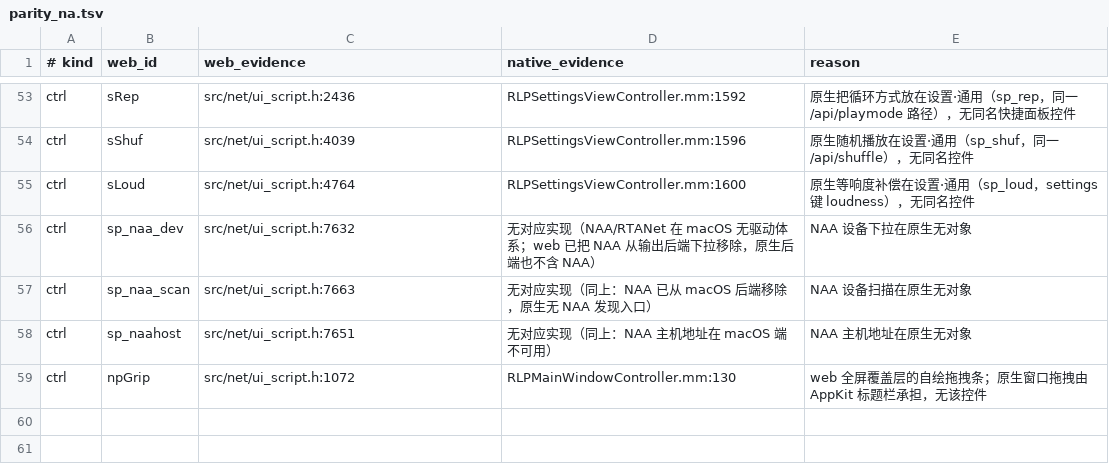
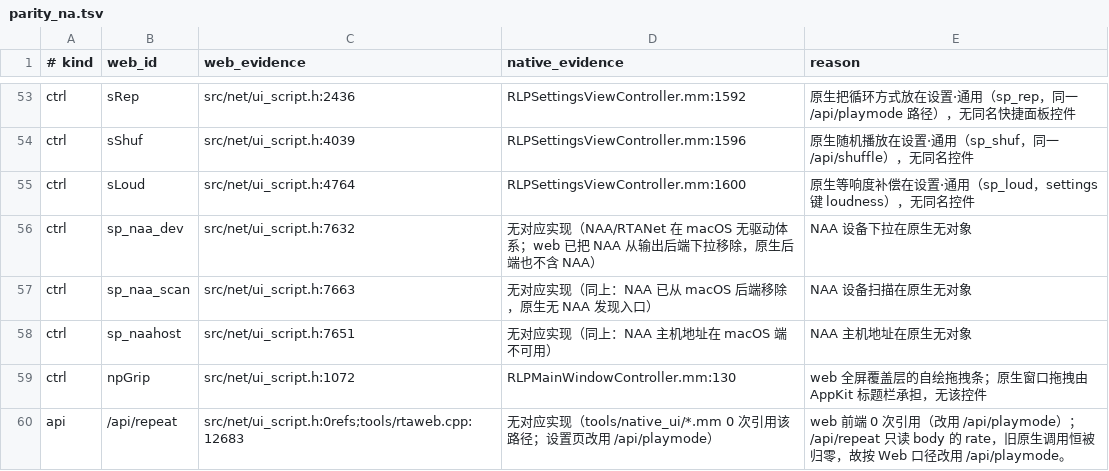
Before and after one commit to BH2VOQ/RLPlayer-Mac, a TSV file: docs/native-ui/parity_na.tsv, drawn as a sheet; only a part is shown, gaps mark what is left out; the diff names each change by its address in the sheet, - before the commit and + after, or states it on an @@ line.

Commit message:
docs(parity): record repeat as not applicable after playmode switch

```diff
--- a/docs/native-ui/parity_na.tsv
+++ b/docs/native-ui/parity_na.tsv
+row 60: api | /api/repeat | src/net/ui_script.h:0refs;tools/rtaweb.cpp:12683 | 无对应实现（tools/native_ui/*.mm 0 次引用该路径；设置页改用 /api/playmode） | web 前端 0 次引用（改用 /api/playmode）；/api/repeat 只读 body 的 rate，旧原生调用恒被归零，故按 Web 口径改用 /api/playmode。
```
